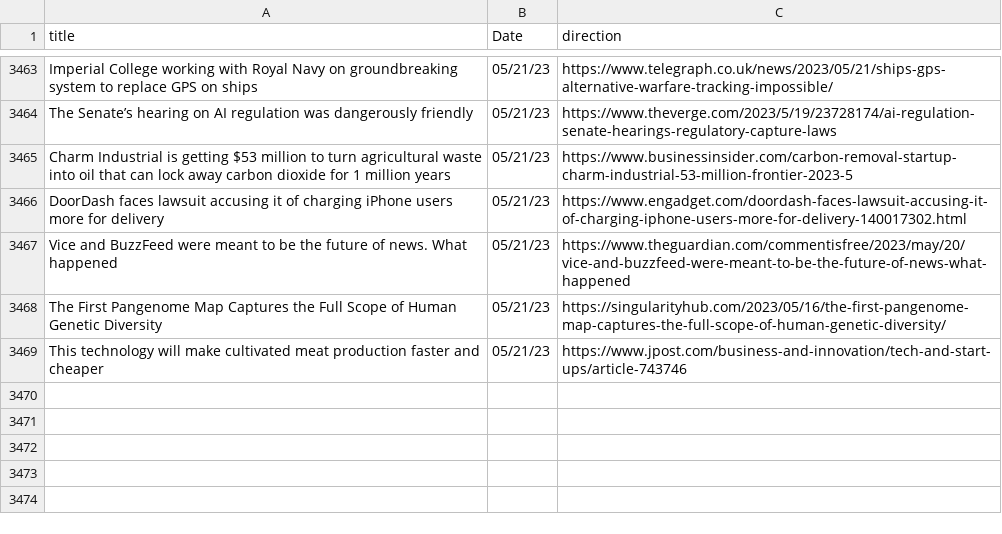
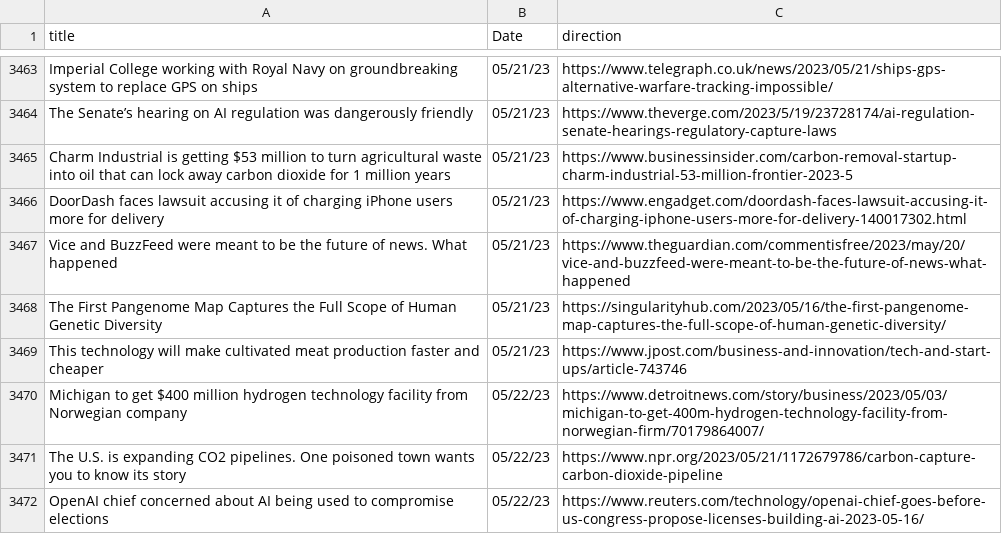
Before and after one commit to jesusyanez/Reddit-scraper-to-html-table, a CSV file: data/techline_data.csv, drawn as a sheet; only a part is shown, gaps mark what is left out.

```diff
--- a/data/techline_data.csv
+++ b/data/techline_data.csv
@@ -3469 +3469,4 @@ The First Pangenome Map Captures the Full Scope of Human Genetic Diversity,05/21
 This technology will make cultivated meat production faster and cheaper,05/21/23,https://www.jpost.com/business-and-innovation/tech-and-start-ups/article-743746
+Michigan to get $400 million hydrogen technology facility from Norwegian company,05/22/23,https://www.detroitnews.com/story/business/2023/05/03/michigan-to-get-400m-hydrogen-technology-facility-from-norwegian-firm/70179864007/
+The U.S. is expanding CO2 pipelines. One poisoned town wants you to know its story,05/22/23,https://www.npr.org/2023/05/21/1172679786/carbon-capture-carbon-dioxide-pipeline
+OpenAI chief concerned about AI being used to compromise elections,05/22/23,https://www.reuters.com/technology/openai-chief-goes-before-us-congress-propose-licenses-building-ai-2023-05-16/
```
Also changed, not shown: data/reddit_submissions.csv.
